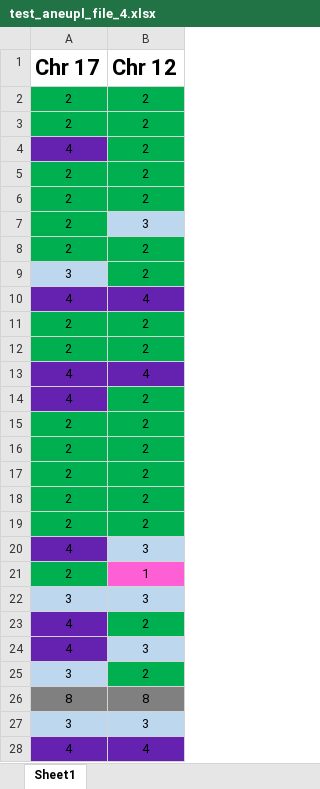
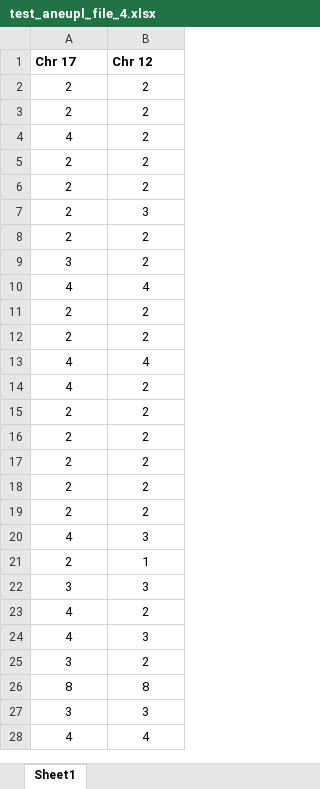
Before and after one commit to dpique/aneuVis, an Excel workbook: testDat/test_aneupl_file_4.xlsx, sheet Sheet1, drawn as a sheet; only a part is shown; values as stored, in another font and other column widths than the file's, no borders; the diff covers the shown part only; the diff names each change by its address in the sheet, - before the commit and + after, or states it on an @@ line.

Commit message:
added new interface; added working joint FISH and single cell dataTables

```diff
--- a/testDat/test_aneupl_file_4.xlsx (sheet Sheet1)
+++ b/testDat/test_aneupl_file_4.xlsx (sheet Sheet1)
@@ A1:B1 text size: smaller @@
-A2:B3 fill: #00B050
+A2:B3 fill: none
-A4 fill: #6521AF
+A4 fill: none
-B4 fill: #00B050
+B4 fill: none
-A5:B6 fill: #00B050
+A5:B6 fill: none
-A7 fill: #00B050
+A7 fill: none
-B7 fill: #BDD7EE
+B7 fill: none
-A8:B8 fill: #00B050
+A8:B8 fill: none
-A9 fill: #BDD7EE
+A9 fill: none
-B9 fill: #00B050
+B9 fill: none
-A10:B10 fill: #6521AF
+A10:B10 fill: none
-A11:B12 fill: #00B050
+A11:B12 fill: none
-A13:B13 fill: #6521AF
+A13:B13 fill: none
-A14 fill: #6521AF
+A14 fill: none
-B14 fill: #00B050
+B14 fill: none
-A15:B19 fill: #00B050
+A15:B19 fill: none
-A20 fill: #6521AF
+A20 fill: none
-B20 fill: #BDD7EE
+B20 fill: none
-A21 fill: #00B050
+A21 fill: none
-B21 fill: #FF5FD5
+B21 fill: none
-A22:B22 fill: #BDD7EE
+A22:B22 fill: none
-A23:A24 fill: #6521AF
+A23:A24 fill: none
-B23 fill: #00B050
+B23 fill: none
-B24 fill: #BDD7EE
+B24 fill: none
-A25 fill: #BDD7EE
+A25 fill: none
-B25 fill: #00B050
+B25 fill: none
-A26:B26 fill: #808080
+A26:B26 fill: none
-A27:B27 fill: #BDD7EE
+A27:B27 fill: none
-A28:B28 fill: #6521AF
+A28:B28 fill: none
```
Also changed, not shown: cell formats elsewhere in this sheet, testDat/SKY-Daniel_EM_dp_mod_1_tab.xlsx, testDat/test_aneupl_file_2.xlsx, 11 other files.
